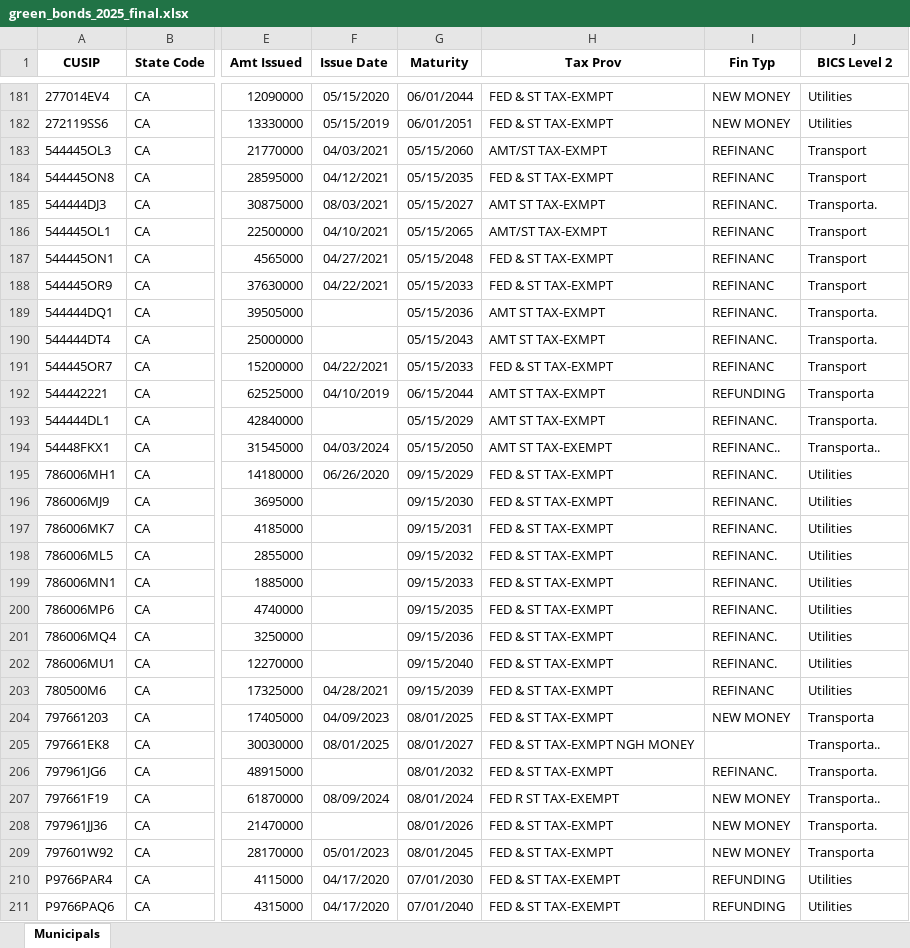
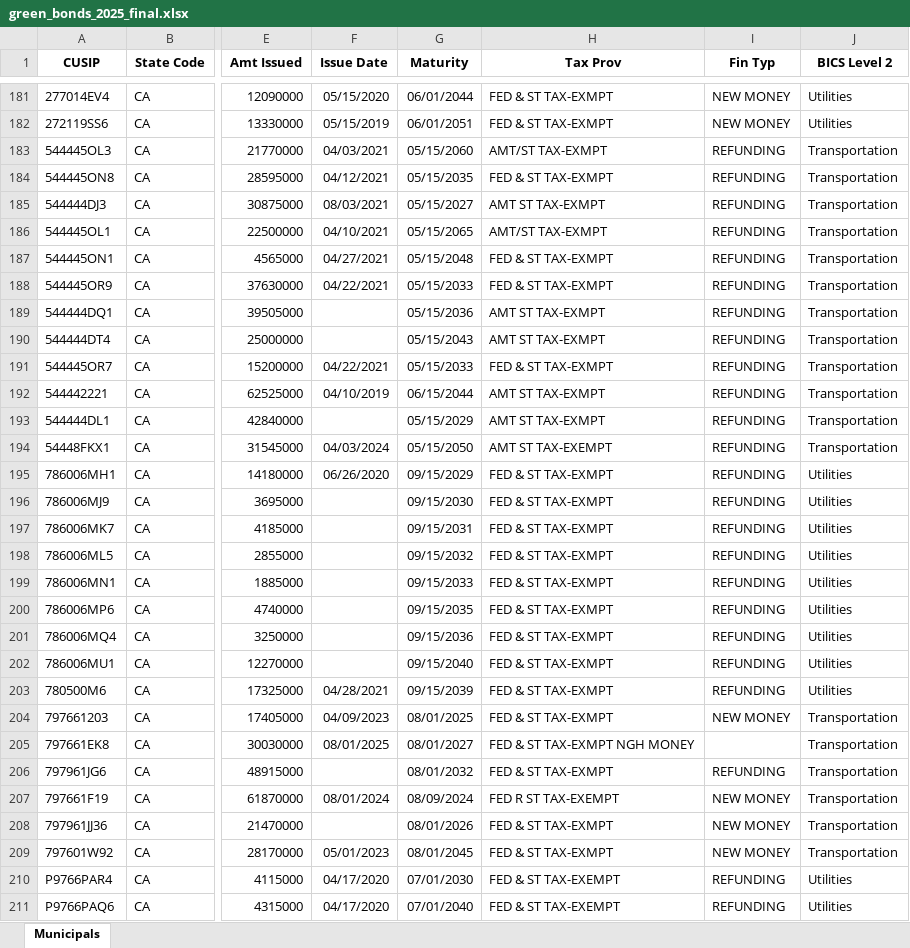
Before and after one commit to mauhirt/bond-screenshots, an Excel workbook: green_bonds_2025_final.xlsx, sheet Municipals, drawn as a sheet; only a part is shown, gaps mark what is left out; values as stored, in another font and other column widths than the file's, no borders; the diff covers the shown part only; the diff names each change by its address in the sheet, - before the commit and + after, or states it on an @@ line.

```diff
--- a/green_bonds_2025_final.xlsx (sheet Municipals)
+++ b/green_bonds_2025_final.xlsx (sheet Municipals)
-I183:I184 (Fin Typ): REFINANC
+I183:I184 (Fin Typ): REFUNDING
-J183:J184 (BICS Level 2): Transport
+J183:J184 (BICS Level 2): Transportation
-I185 (Fin Typ): REFINANC.
+I185 (Fin Typ): REFUNDING
-J185 (BICS Level 2): Transporta.
+J185 (BICS Level 2): Transportation
-I186:I188 (Fin Typ): REFINANC
+I186:I188 (Fin Typ): REFUNDING
-J186:J188 (BICS Level 2): Transport
+J186:J188 (BICS Level 2): Transportation
-I189:I190 (Fin Typ): REFINANC.
+I189:I190 (Fin Typ): REFUNDING
-J189:J190 (BICS Level 2): Transporta.
+J189:J190 (BICS Level 2): Transportation
-I191 (Fin Typ): REFINANC
+I191 (Fin Typ): REFUNDING
-J191 (BICS Level 2): Transport
+J191 (BICS Level 2): Transportation
-J192 (BICS Level 2): Transporta
+J192 (BICS Level 2): Transportation
-I193 (Fin Typ): REFINANC.
+I193 (Fin Typ): REFUNDING
-J193 (BICS Level 2): Transporta.
+J193 (BICS Level 2): Transportation
-I194 (Fin Typ): REFINANC..
+I194 (Fin Typ): REFUNDING
-J194 (BICS Level 2): Transporta..
+J194 (BICS Level 2): Transportation
-I195:I202 (Fin Typ): REFINANC.
+I195:I202 (Fin Typ): REFUNDING
-I203 (Fin Typ): REFINANC
+I203 (Fin Typ): REFUNDING
-J204 (BICS Level 2): Transporta
+J204 (BICS Level 2): Transportation
-J205 (BICS Level 2): Transporta..
+J205 (BICS Level 2): Transportation
-I206 (Fin Typ): REFINANC.
+I206 (Fin Typ): REFUNDING
-J206 (BICS Level 2): Transporta.
+J206 (BICS Level 2): Transportation
-F207 (Issue Date): 08/09/2024
+F207 (Issue Date): 08/01/2024
-G207 (Maturity): 08/01/2024
+G207 (Maturity): 08/09/2024
-J207 (BICS Level 2): Transporta..
+J207 (BICS Level 2): Transportation
-J208 (BICS Level 2): Transporta.
+J208 (BICS Level 2): Transportation
-J209 (BICS Level 2): Transporta
+J209 (BICS Level 2): Transportation
```
Also changed, not shown: 1298 edited cells elsewhere in this sheet, 2 other files.
